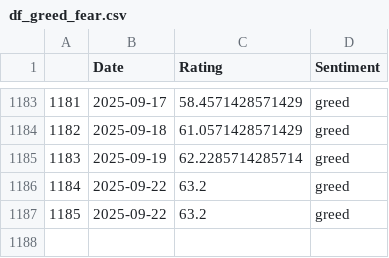
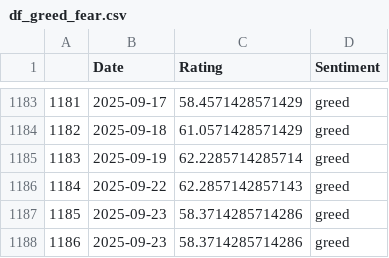
Before and after one commit to TRAVEL-GVM/Data, a CSV file: Data/Market Risk/df_greed_fear.csv, drawn as a sheet; only a part is shown, gaps mark what is left out.

```diff
--- a/Data/Market Risk/df_greed_fear.csv
+++ b/Data/Market Risk/df_greed_fear.csv
@@ -1185,3 +1185,4 @@
 1183,2025-09-19,62.2285714285714,greed
-1184,2025-09-22,63.2,greed
-1185,2025-09-22,63.2,greed
+1184,2025-09-22,62.2857142857143,greed
+1185,2025-09-23,58.3714285714286,greed
+1186,2025-09-23,58.3714285714286,greed
```
Also changed, not shown: Data/Market Risk/df_benchmarks.csv, Data/Market Risk/df_fx.csv.
